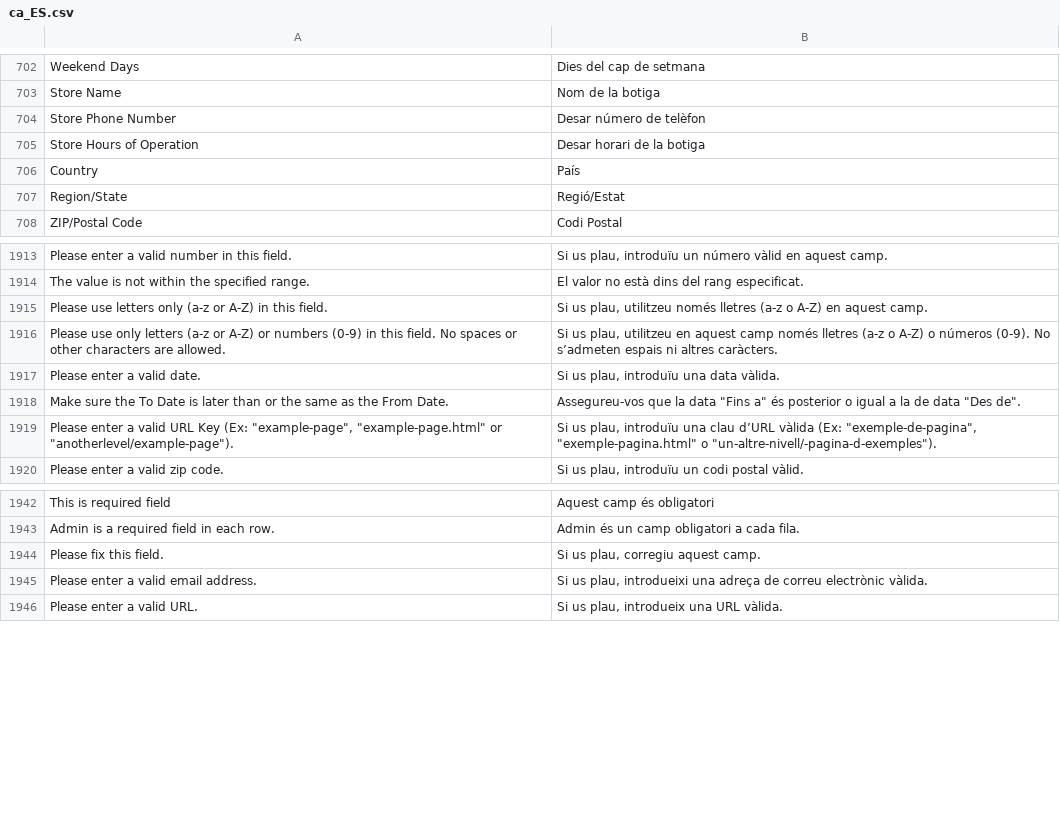
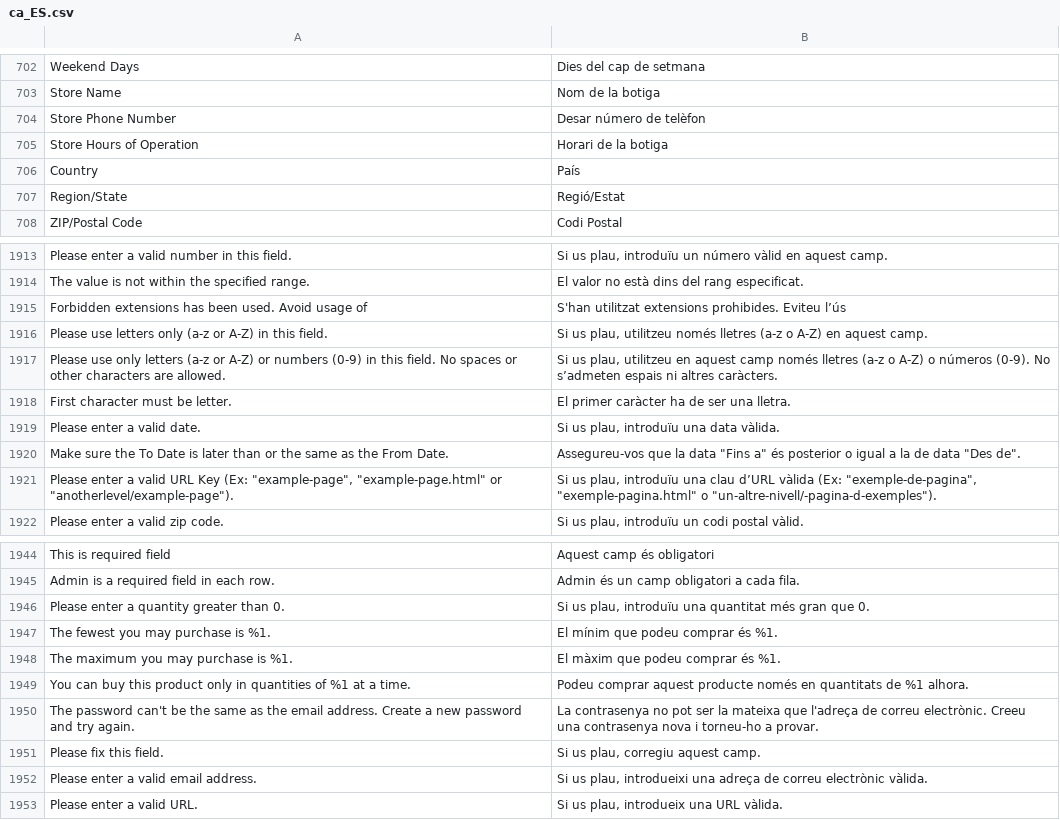
Before and after one commit to magento-l10n/language-ca_ES, a CSV file: ca_ES.csv, drawn as a sheet; only a part is shown, gaps mark what is left out; the diff names each change by its address in the sheet, - before the commit and + after, or states it on an @@ line.

Commit message:
Updating translations from Crowdin.

```diff
--- a/ca_ES.csv
+++ b/ca_ES.csv
-B705: Desar horari de la botiga
+B705: Horari de la botiga
+row 1915: Forbidden extensions has been used. Avoid usage of | S'han utilitzat extensions prohibides. Eviteu l’ús
+row 1918: First character must be letter. | El primer caràcter ha de ser una lletra.
+row 1946: Please enter a quantity greater than 0. | Si us plau, introduïu una quantitat més gran que 0.
+row 1947: The fewest you may purchase is %1. | El mínim que podeu comprar és %1.
+row 1948: The maximum you may purchase is %1. | El màxim que podeu comprar és %1.
+row 1949: You can buy this product only in quantities of %1 at a time. | Podeu comprar aquest producte només en quantitats de %1 alhora.
+row 1950: The password can't be the same as the email address. Create a new password and try again. | La contrasenya no pot ser la mateixa que l'adreça de correu electrònic. Creeu una contrasenya nova i torneu-ho a provar.
```
Also changed, not shown: 1 other file.
